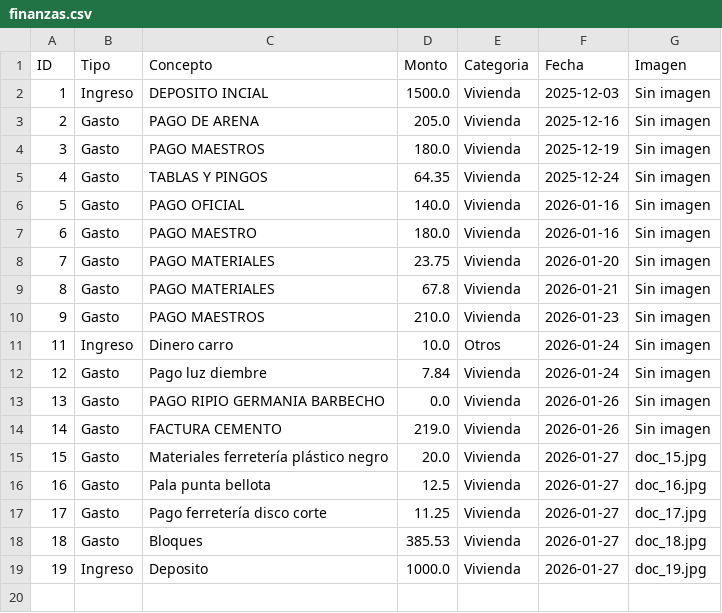
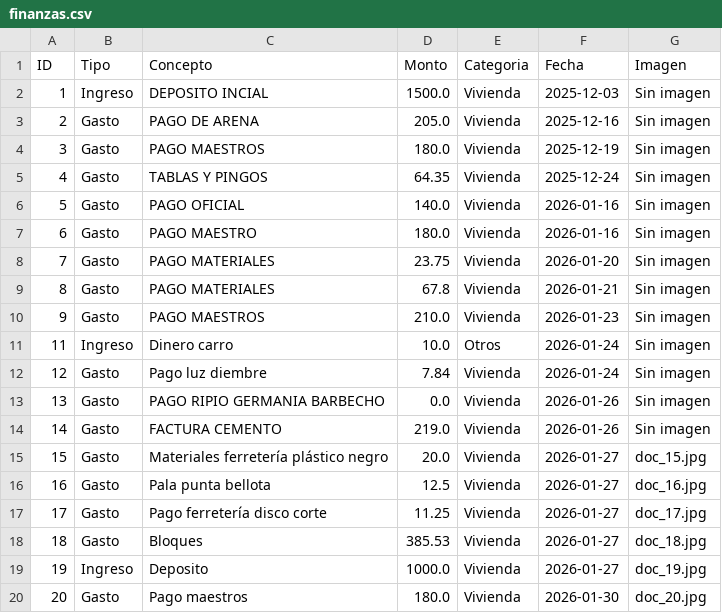
Before and after one commit to paesloma/app-gastos-python, a CSV file: finanzas.csv, drawn as a sheet.

Commit message:
Sincronización total

```diff
--- a/finanzas.csv
+++ b/finanzas.csv
@@ -19 +19,2 @@ ID,Tipo,Concepto,Monto,Categoria,Fecha,Imagen
 19,Ingreso,Deposito,1000.0,Vivienda,2026-01-27,doc_19.jpg
+20,Gasto,Pago maestros,180.0,Vivienda,2026-01-30,doc_20.jpg
```
